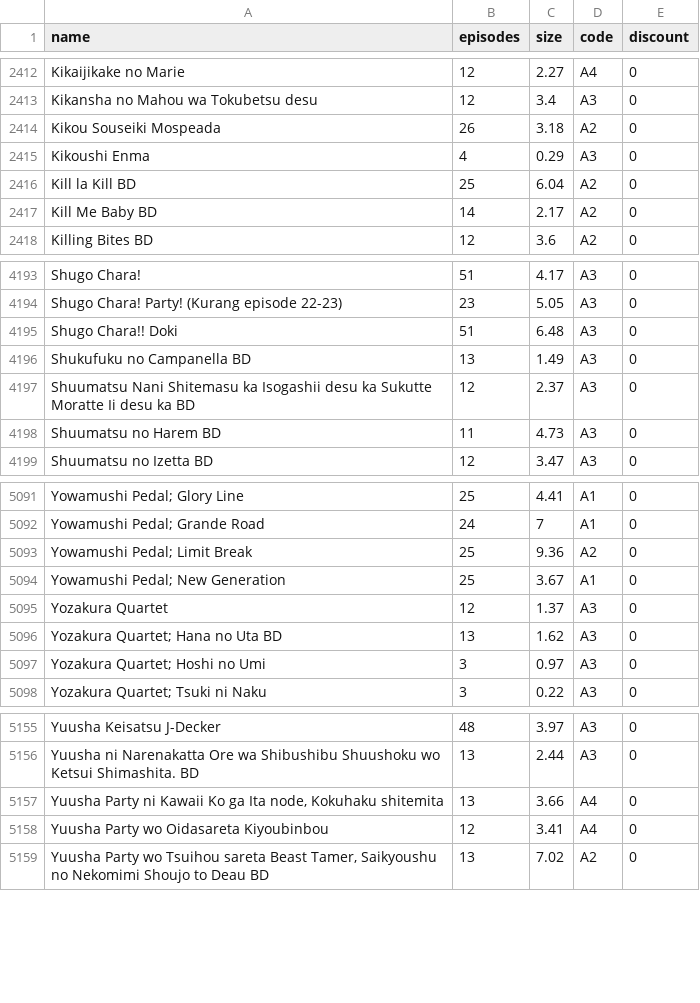
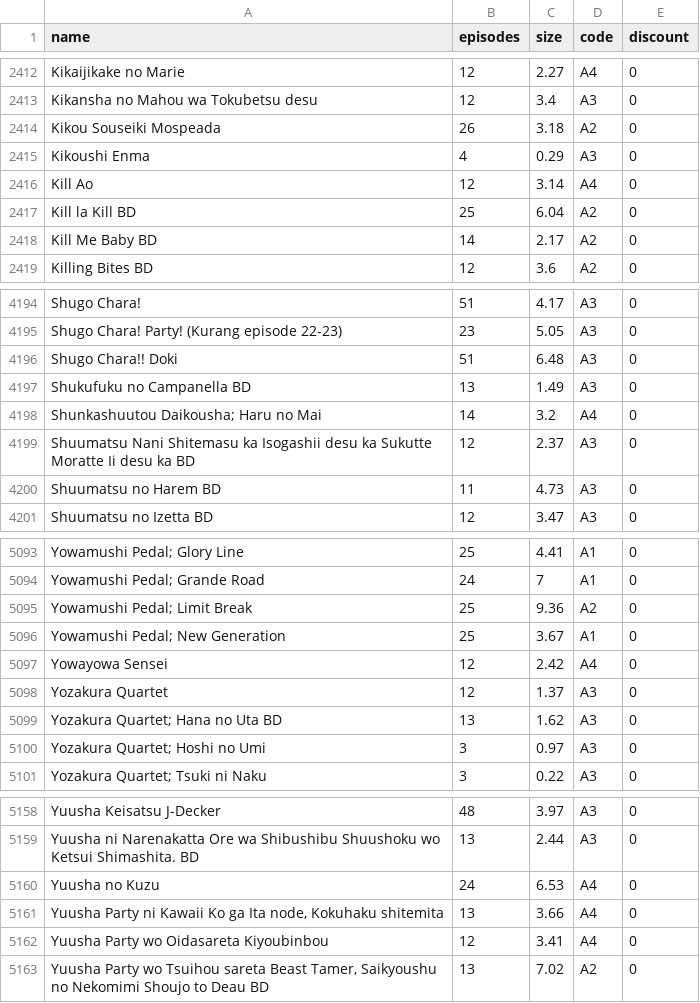
Before and after one commit to Tofan02/anime_store, a CSV file: data/anime-28062026.csv (was data/anime-27062026.csv), drawn as a sheet; only a part is shown, gaps mark what is left out; the diff names each change by its address in the sheet, - before the commit and + after, or states it on an @@ line.

Commit message:
Update Anime Baru

```diff
--- a/data/anime-27062026.csv
+++ b/data/anime-28062026.csv
+row 2416: Kill Ao | 12 | 3.14 | A4 | 0
+row 4198: Shunkashuutou Daikousha; Haru no Mai | 14 | 3.2 | A4 | 0
+row 5097: Yowayowa Sensei | 12 | 2.42 | A4 | 0
+row 5160: Yuusha no Kuzu | 24 | 6.53 | A4 | 0
```
Also changed, not shown: 1 other file.
